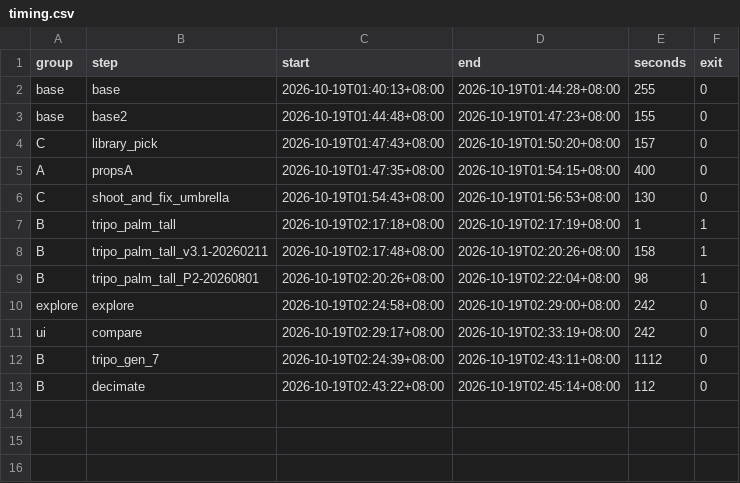
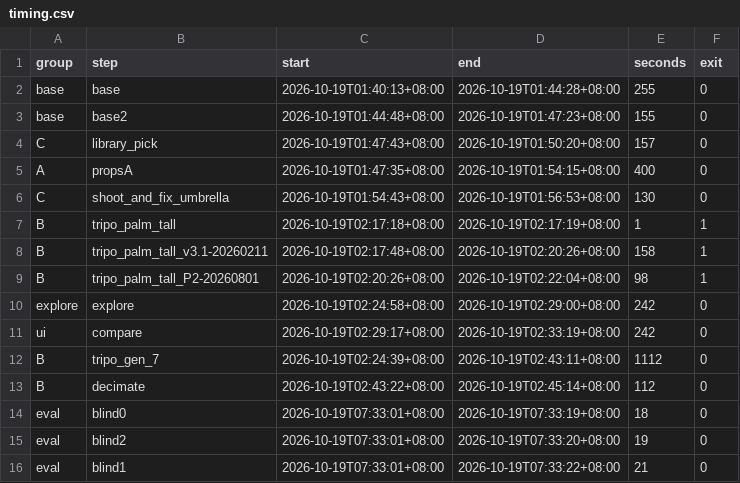
Before and after one commit to ammosu/beach3d-eval, a CSV file: timing.csv, drawn as a sheet; the diff names each change by its address in the sheet, - before the commit and + after, or states it on an @@ line.

```diff
--- a/timing.csv
+++ b/timing.csv
+row 14: eval | blind0 | 2026-10-19T07:33:01+08:00 | 2026-10-19T07:33:19+08:00 | 18 | 0
+row 15: eval | blind2 | 2026-10-19T07:33:01+08:00 | 2026-10-19T07:33:20+08:00 | 19 | 0
+row 16: eval | blind1 | 2026-10-19T07:33:01+08:00 | 2026-10-19T07:33:22+08:00 | 21 | 0
```
Also changed, not shown: 32 other files.
